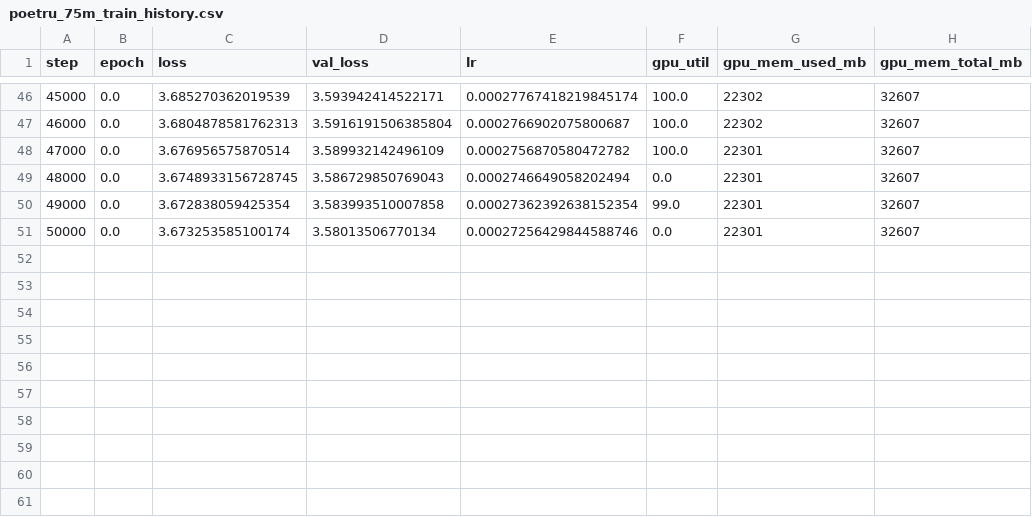
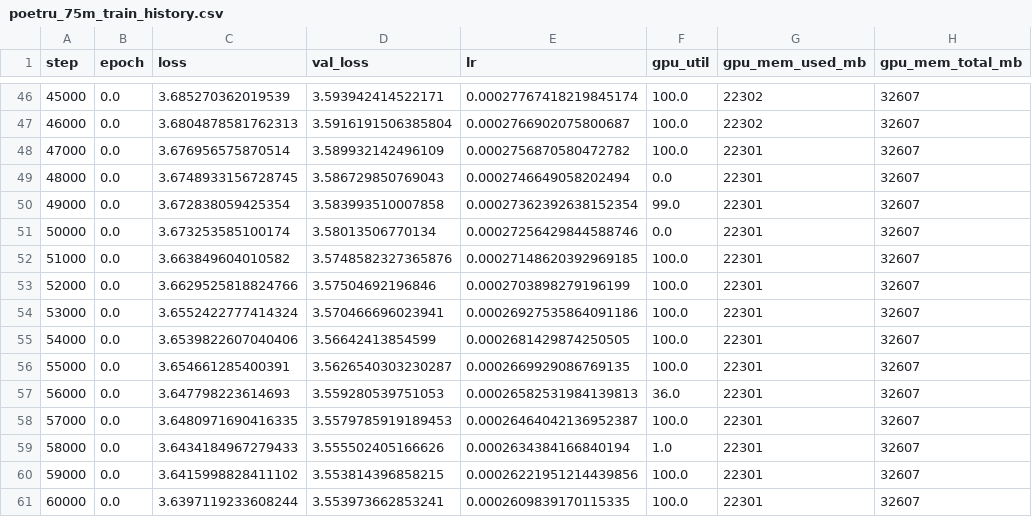
Before and after one commit to pymlex/poetru, a CSV file: docs/experiments/poetru_75m_train_history.csv, drawn as a sheet; only a part is shown, gaps mark what is left out; the diff names each change by its address in the sheet, - before the commit and + after, or states it on an @@ line.

Commit message:
Poetru-75M training snapshot at step 60000.

```diff
--- a/docs/experiments/poetru_75m_train_history.csv
+++ b/docs/experiments/poetru_75m_train_history.csv
+row 52: 51000 | 0.0 | 3.663849604010582 | 3.5748582327365876 | 0.00027148620392969185 | 100.0 | 22301 | 32607
+row 53: 52000 | 0.0 | 3.6629525818824766 | 3.57504692196846 | 0.0002703898279196199 | 100.0 | 22301 | 32607
+row 54: 53000 | 0.0 | 3.6552422777414324 | 3.570466696023941 | 0.00026927535864091186 | 100.0 | 22301 | 32607
+row 55: 54000 | 0.0 | 3.6539822607040406 | 3.56642413854599 | 0.0002681429874250505 | 100.0 | 22301 | 32607
+row 56: 55000 | 0.0 | 3.654661285400391 | 3.5626540303230287 | 0.0002669929086769135 | 100.0 | 22301 | 32607
+row 57: 56000 | 0.0 | 3.647798223614693 | 3.559280539751053 | 0.00026582531984139813 | 36.0 | 22301 | 32607
+row 58: 57000 | 0.0 | 3.6480971690416335 | 3.5579785919189453 | 0.00026464042136952387 | 100.0 | 22301 | 32607
+row 59: 58000 | 0.0 | 3.6434184967279433 | 3.555502405166626 | 0.0002634384166840194 | 1.0 | 22301 | 32607
+row 60: 59000 | 0.0 | 3.6415998828411102 | 3.553814396858215 | 0.00026221951214439856 | 100.0 | 22301 | 32607
+row 61: 60000 | 0.0 | 3.6397119233608244 | 3.553973662853241 | 0.0002609839170115335 | 100.0 | 22301 | 32607
```
Also changed, not shown: 3 other files.
